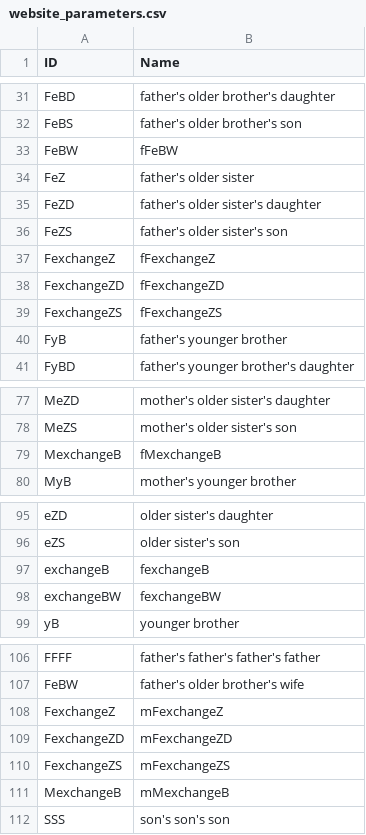
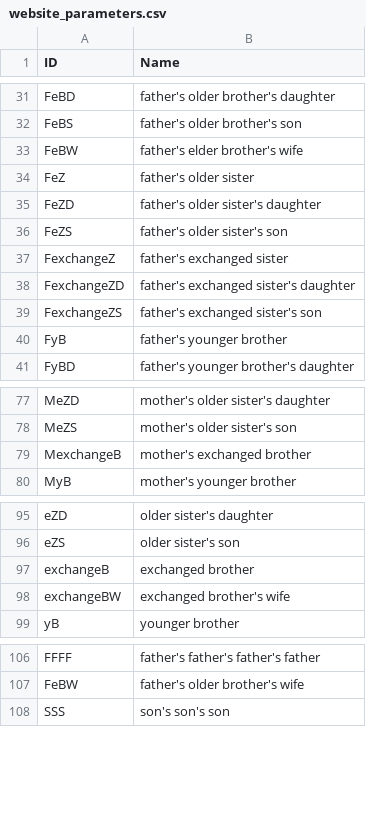
Before and after one commit to kinbank/kinbank_website, a CSV file: website/static/website_parameters.csv, drawn as a sheet; only a part is shown, gaps mark what is left out.

```diff
--- a/website/static/website_parameters.csv
+++ b/website/static/website_parameters.csv
@@ -32,3 +32,3 @@ FeBD,father's older brother's daughter
 FeBS,father's older brother's son
-FeBW,fFeBW
+FeBW,father's elder brother's wife
 FeZ,father's older sister
@@ -36,5 +36,5 @@ FeZD,father's older sister's daughter
 FeZS,father's older sister's son
-FexchangeZ,fFexchangeZ
-FexchangeZD,fFexchangeZD
-FexchangeZS,fFexchangeZS
+FexchangeZ,father's exchanged sister
+FexchangeZD,father's exchanged sister's daughter
+FexchangeZS,father's exchanged sister's son
 FyB,father's younger brother
@@ -78,3 +78,3 @@ MeZD,mother's older sister's daughter
 MeZS,mother's older sister's son
-MexchangeB,fMexchangeB
+MexchangeB,mother's exchanged brother
 MyB,mother's younger brother
@@ -96,4 +96,4 @@ eZD,older sister's daughter
 eZS,older sister's son
-exchangeB,fexchangeB
-exchangeBW,fexchangeBW
+exchangeB,exchanged brother
+exchangeBW,exchanged brother's wife
 yB,younger brother
@@ -107,6 +107,2 @@ FFFF,father's father's father's father
 FeBW,father's older brother's wife
-FexchangeZ,mFexchangeZ
-FexchangeZD,mFexchangeZD
-FexchangeZS,mFexchangeZS
-MexchangeB,mMexchangeB
 SSS,son's son's son
```
Also changed, not shown: 1 other file.
